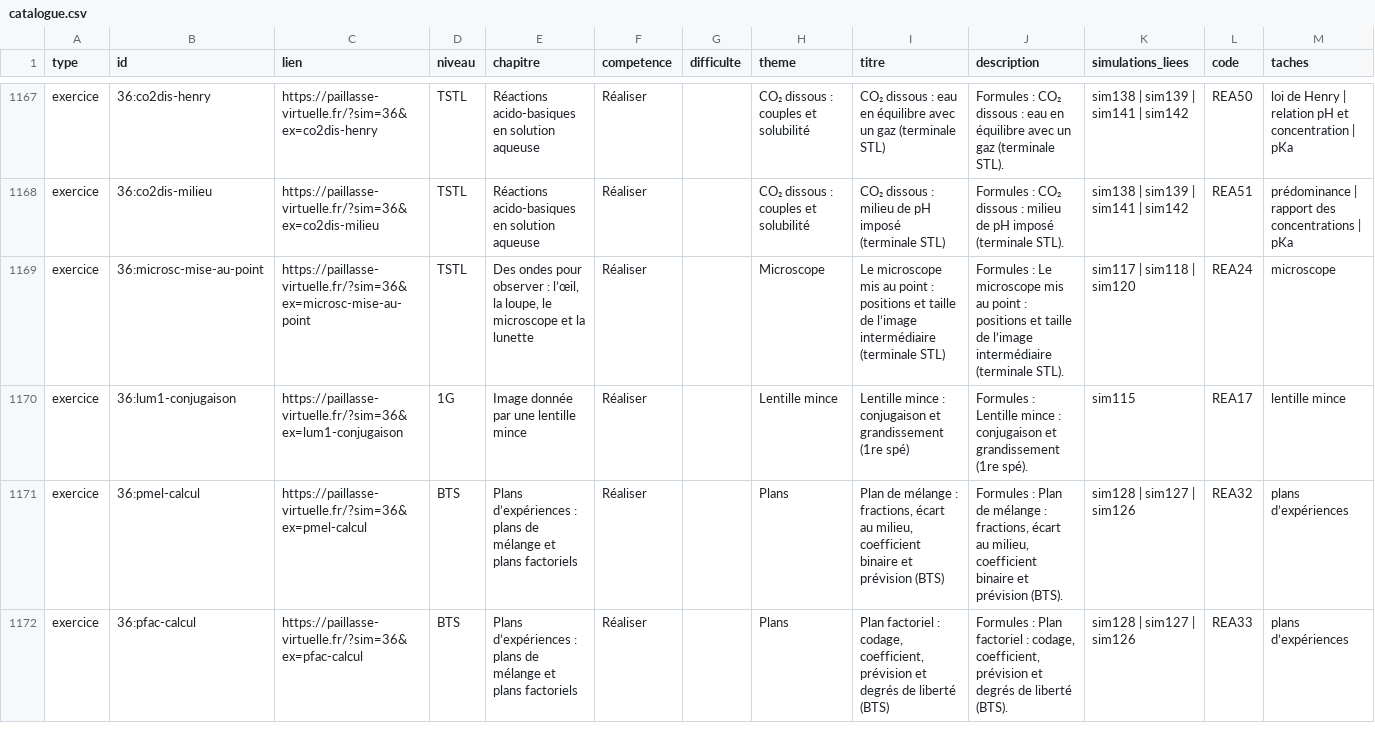
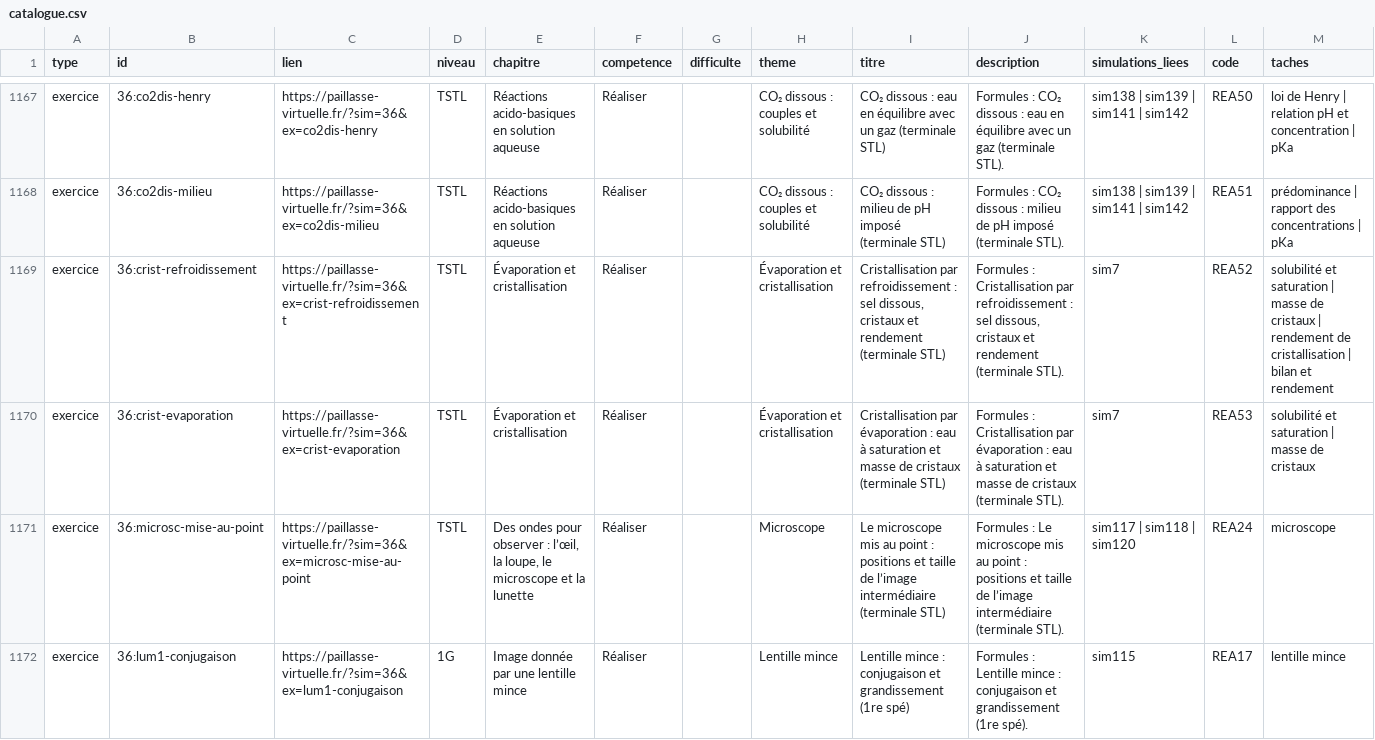
Before and after one commit to nilsprofgrenoble/simulations-chimie, a CSV file: public/catalogue.csv, drawn as a sheet; only a part is shown, gaps mark what is left out; the shorter side is filled out with more unchanged rows; the diff names each change by its address in the sheet, - before the commit and + after, or states it on an @@ line.

```diff
--- a/public/catalogue.csv
+++ b/public/catalogue.csv
+row 1169: exercice | 36:crist-refroidissement | https://paillasse-virtuelle.fr/?sim=36&ex=crist-refroidissement | TSTL | Évaporation et cristallisation | Réaliser |  | Évaporation et cristallisation | Cristallisation par refroidissement : sel dissous, cristaux et rendement (terminale STL) | Formules : Cristallisation par refroidissement : sel dissous, cristaux et rendement (terminale STL). | sim7 | REA52 | solubilité et saturation | masse de cristaux | rendement de cristallisation | bilan et rendement
+row 1170: exercice | 36:crist-evaporation | https://paillasse-virtuelle.fr/?sim=36&ex=crist-evaporation | TSTL | Évaporation et cristallisation | Réaliser |  | Évaporation et cristallisation | Cristallisation par évaporation : eau à saturation et masse de cristaux (terminale STL) | Formules : Cristallisation par évaporation : eau à saturation et masse de cristaux (terminale STL). | sim7 | REA53 | solubilité et saturation | masse de cristaux
```
Also changed, not shown: 9 other files.
